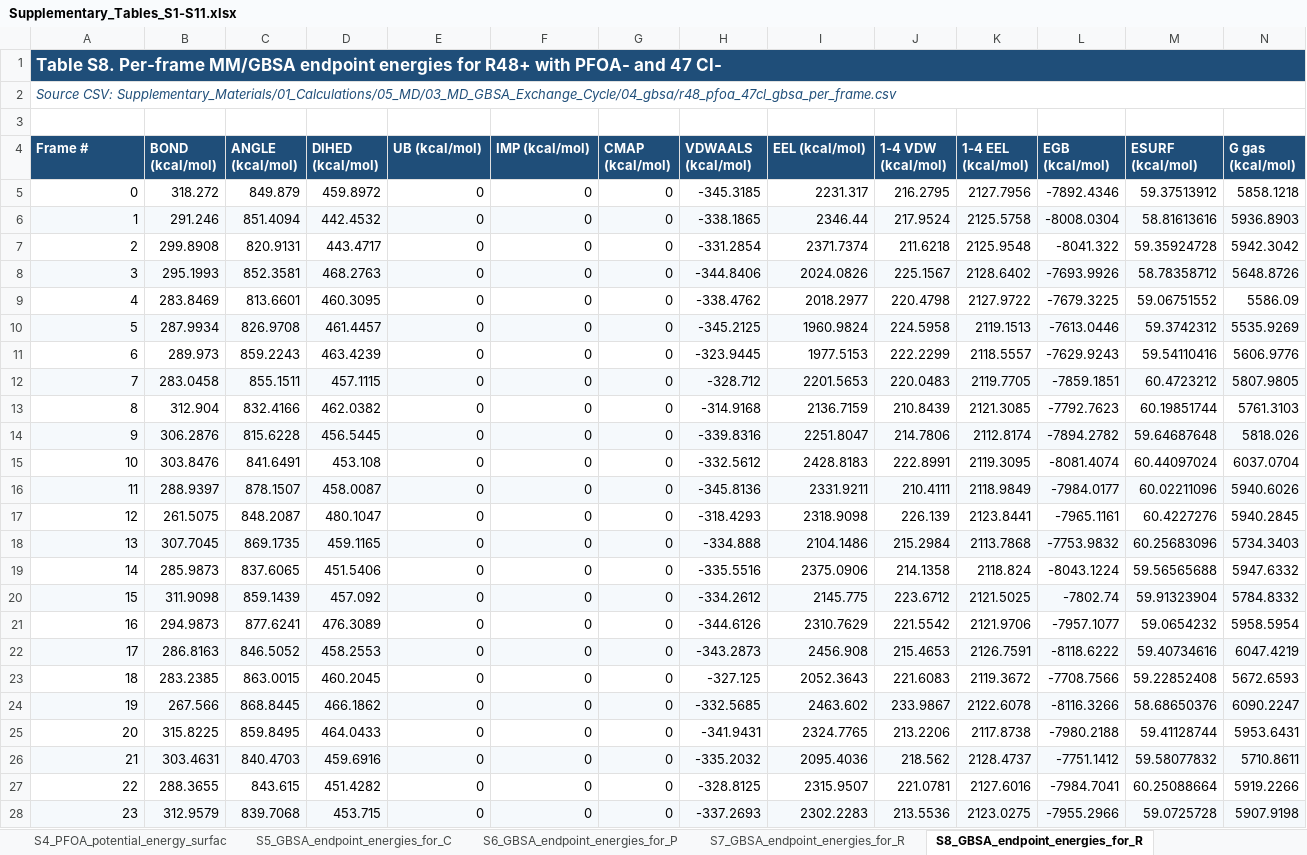
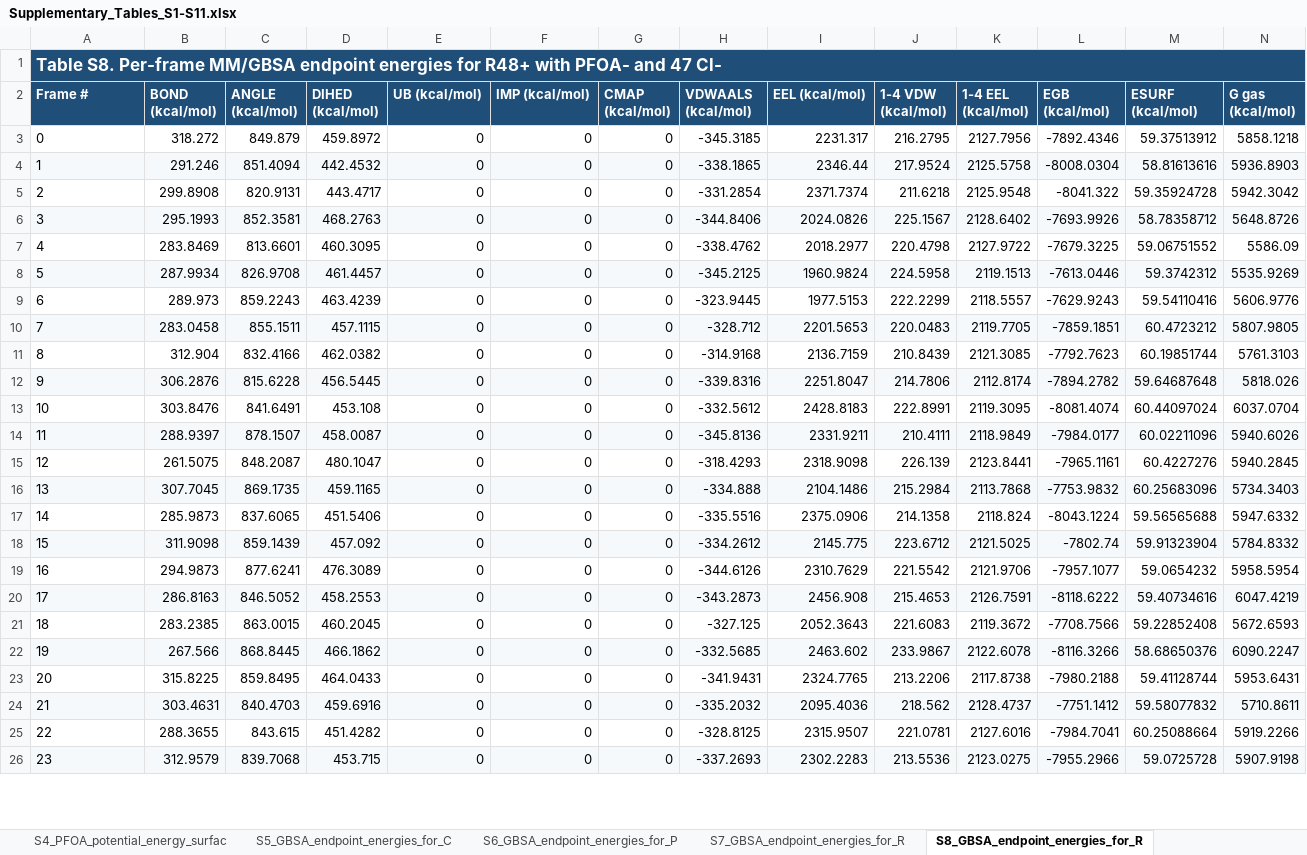
Before and after one commit to sivaGU/PFAS-Removal-DFT, an Excel workbook: Supplementary_Materials/06_Table_Workbooks/Supplementary_Tables_S1-S11.xlsx, sheet S8_GBSA_endpoint_energies_for_R, drawn as a sheet; only a part is shown; values as stored, in another font and other column widths than the file's, no borders; removed rows and columns are numbered as before the commit, all else as after; rows hold the shown columns only; the diff covers the shown part only; the diff names each change by its address in the sheet, - before the commit and + after, or states it on an @@ line.

Commit message:
supplementary tables formatting update

```diff
--- a/Supplementary_Materials/06_Table_Workbooks/Supplementary_Tables_S1-S11.xlsx (sheet S8_GBSA_endpoint_energies_for_R)
+++ b/Supplementary_Materials/06_Table_Workbooks/Supplementary_Tables_S1-S11.xlsx (sheet S8_GBSA_endpoint_energies_for_R)
-row 1: Table S8. Per-frame MM/GBSA endpoint energies for R48+ with PFOA- and 47 Cl-
-row 2: Source CSV: Supplementary_Materials/01_Calculations/05_MD/03_MD_GBSA_Exchange_Cycle/04_gbsa/r48_pfoa_47cl_gbsa_per_frame.csv
@@ column A (Frame #) renumbered in row 1 @@
-A1 fill: none
+A1 fill: #1F4E79
+A1:P1 merged
-A3:A26 alignment: right
+A3:A26 alignment: left
```
Also changed, not shown: cell formats elsewhere in this sheet, sheet S9_MD_GBSA_exchange_cycle_valu, sheet S11_PFOA_association_mechanism_, sheet S7_GBSA_endpoint_energies_for_R, sheet S4_PFOA_potential_energy_surfac, sheet S5_GBSA_endpoint_energies_for_C, sheet S6_GBSA_endpoint_energies_for_P, 4 more sheets, 2 other files.
